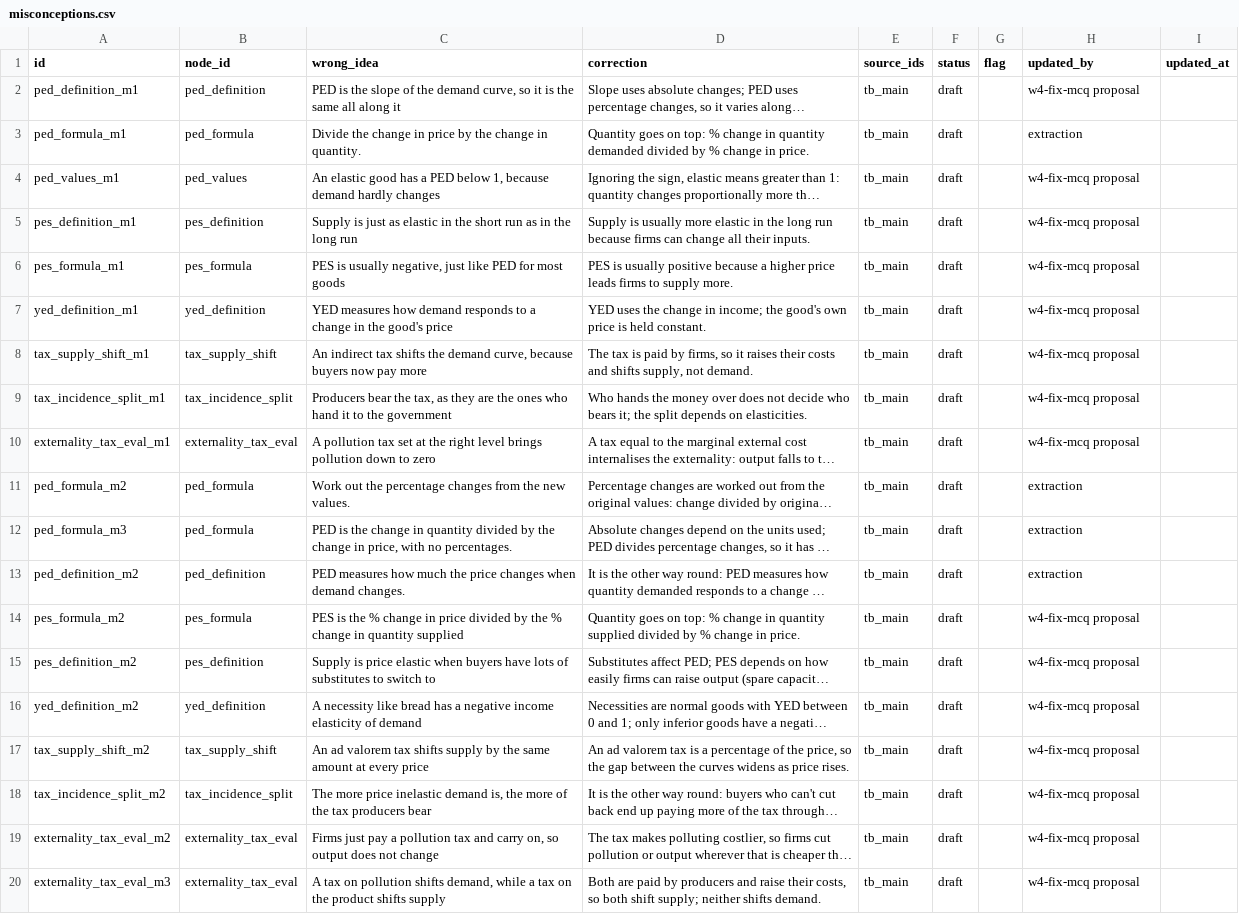
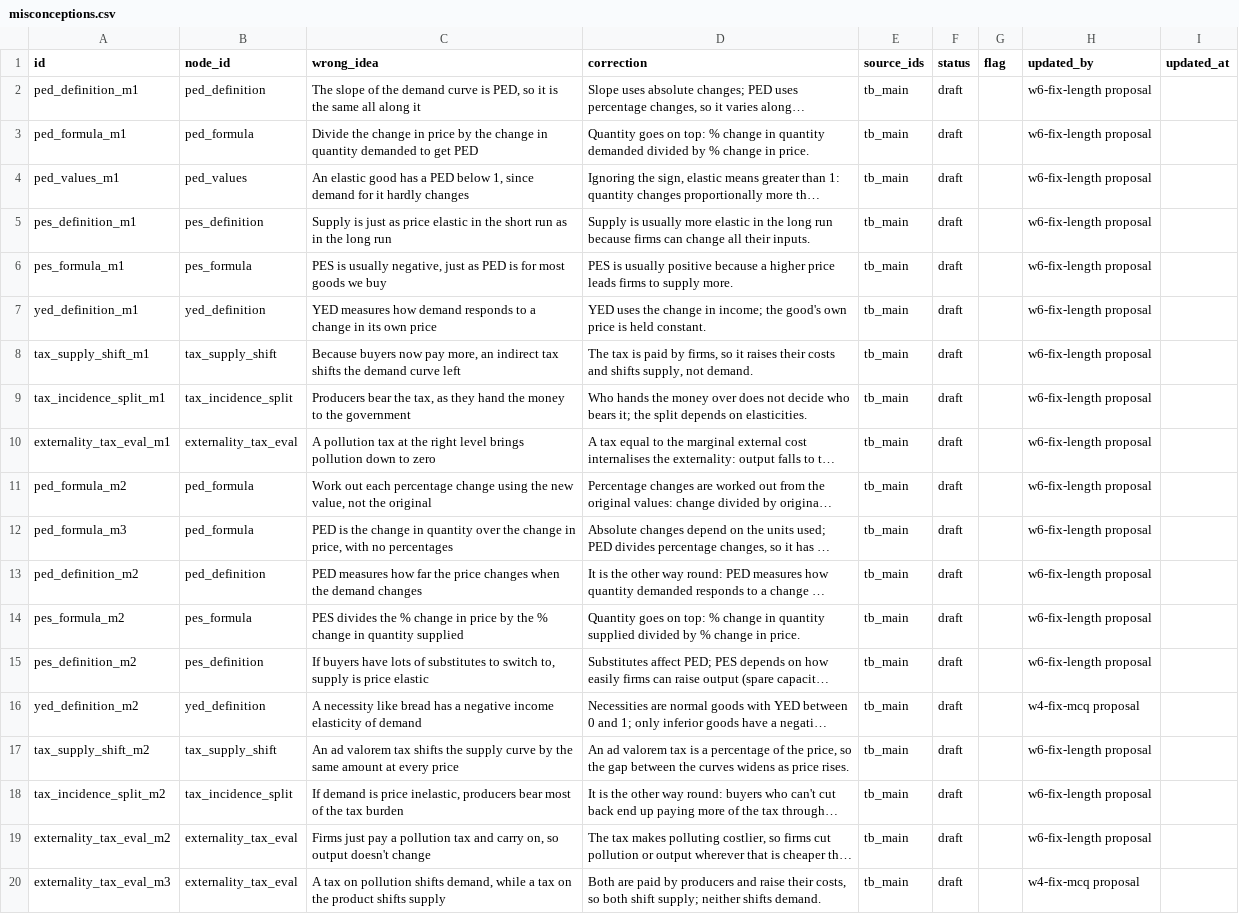
Before and after one commit to Hxpnot1c/eduX26, a CSV file: coursepacks/example-mini/misconceptions.csv, drawn as a sheet; long unchanged cells end in …; the diff names each change by its address in the sheet, - before the commit and + after, or states it on an @@ line.

Commit message:
fix(ingest): even out MCQ option lengths and warn on length cues

```diff
--- a/coursepacks/example-mini/misconceptions.csv
+++ b/coursepacks/example-mini/misconceptions.csv
-C2 (wrong_idea): PED is the slope of the demand curve, so it…
+C2 (wrong_idea): The slope of the demand curve is PED, so it…
-H2 (updated_by): w4-fix-mcq proposal
+H2 (updated_by): w6-fix-length proposal
-C3 (wrong_idea): …change in quantity.
+C3 (wrong_idea): …change in quantity demanded to get PED
-H3 (updated_by): extraction
+H3 (updated_by): w6-fix-length proposal
-C4 (wrong_idea): …below 1, because demand hardly changes
+C4 (wrong_idea): …below 1, since demand for it hardly changes
-H4:H10 (updated_by): w4-fix-mcq proposal
+H4:H10 (updated_by): w6-fix-length proposal
-C5 (wrong_idea): …just as elastic in…
+C5 (wrong_idea): …just as price elastic in…
-C6 (wrong_idea): …negative, just like PED for most goods
+C6 (wrong_idea): …negative, just as PED is for most goods we buy
-C7 (wrong_idea): …change in the good's price
+C7 (wrong_idea): …change in its own price
-C8 (wrong_idea): An indirect tax shifts the demand curve, because buyers now pay more
+C8 (wrong_idea): Because buyers now pay more, an indirect tax shifts the demand curve left
-C9 (wrong_idea): …as they are the ones who hand it to the…
+C9 (wrong_idea): …as they hand the money to the…
-C10 (wrong_idea): …pollution tax set at the…
+C10 (wrong_idea): …pollution tax at the…
-C11 (wrong_idea): Work out the percentage changes from the new values.
+C11 (wrong_idea): Work out each percentage change using the new value, not the original
-H11:H13 (updated_by): extraction
+H11:H13 (updated_by): w6-fix-length proposal
-C12 (wrong_idea): …in quantity divided by the change in price, with no percentages.
+C12 (wrong_idea): …in quantity over the change in price, with no percentages
-C13 (wrong_idea): …measures how much the price changes when demand changes.
+C13 (wrong_idea): …measures how far the price changes when the demand changes
-C14 (wrong_idea): PES is the % change in price divided by the…
+C14 (wrong_idea): PES divides the % change in price by the…
-H14:H15 (updated_by): w4-fix-mcq proposal
+H14:H15 (updated_by): w6-fix-length proposal
-C15 (wrong_idea): Supply is price elastic when buyers have lots of substitutes to switch to
+C15 (wrong_idea): If buyers have lots of substitutes to switch to, supply is price elastic
-C17 (wrong_idea): …tax shifts supply by the…
+C17 (wrong_idea): …tax shifts the supply curve by the…
-H17:H19 (updated_by): w4-fix-mcq proposal
+H17:H19 (updated_by): w6-fix-length proposal
-C18 (wrong_idea): The more price inelastic demand is, the more of the tax producers bear
+C18 (wrong_idea): If demand is price inelastic, producers bear most of the tax burden
-C19 (wrong_idea): …so output does not change
+C19 (wrong_idea): …so output doesn't change
```
Also changed, not shown: coursepacks/example-mini/mark_points.csv, 3 other files.
